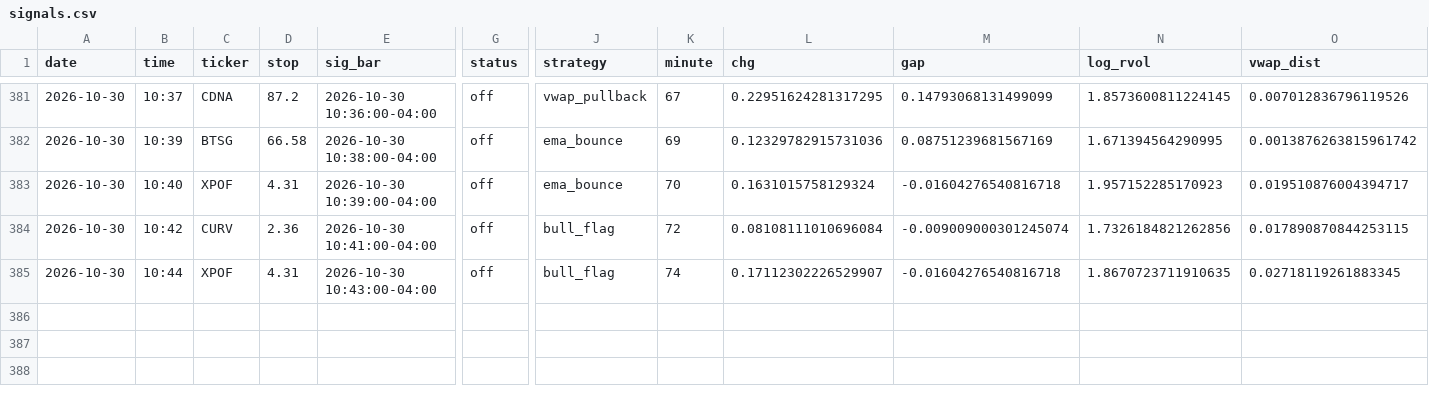
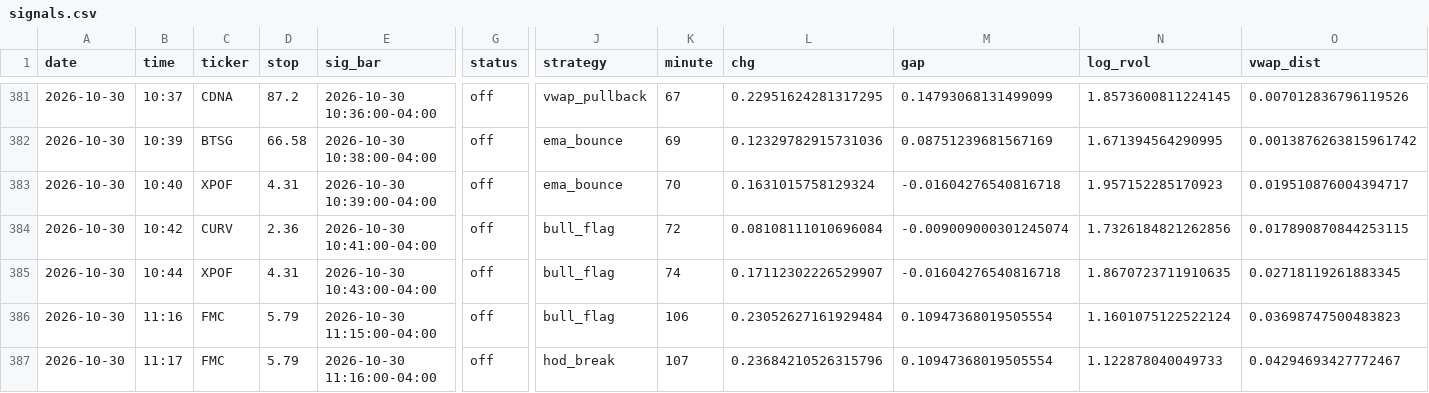
Before and after one commit to newurbaninfluence-lgtm/paper-trading-bot, a CSV file: signals.csv, drawn as a sheet; only a part is shown, gaps mark what is left out; rows hold the shown columns only; the diff names each change by its address in the sheet, - before the commit and + after, or states it on an @@ line.

```diff
--- a/signals.csv
+++ b/signals.csv
+row 386: 2026-10-30 | 11:16 | FMC | 5.79 | 2026-10-30 11:15:00-04:00 | off | bull_flag | 106 | 0.23052627161929484 | 0.10947368019505554 | 1.1601075122522124 | 0.03698747500483823
+row 387: 2026-10-30 | 11:17 | FMC | 5.79 | 2026-10-30 11:16:00-04:00 | off | hod_break | 107 | 0.23684210526315796 | 0.10947368019505554 | 1.122878040049733 | 0.04294693427772467
```
Also changed, not shown: alpaca_journal.csv, journal.csv, 2 other files.
